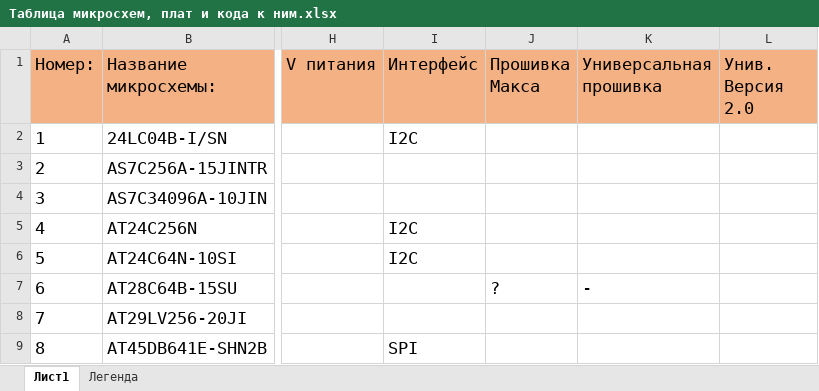
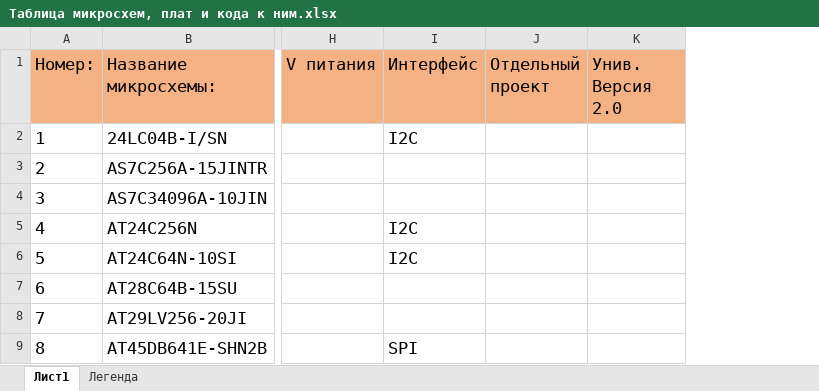
Before and after one commit to zoroMdeD/TPROG_firmware, an Excel workbook: Documents/Таблица микросхем, плат и кода к ним.xlsx, sheet Лист1, drawn as a sheet; only a part is shown, gaps mark what is left out; values as stored, in another font and other column widths than the file's, no borders; removed rows and columns are numbered as before the commit, all else as after; the diff covers the shown part only; the diff names each change by its address in the sheet, - before the commit and + after, or states it on an @@ line.

```diff
--- a/Documents/Таблица микросхем, плат и кода к ним.xlsx (sheet Лист1)
+++ b/Documents/Таблица микросхем, плат и кода к ним.xlsx (sheet Лист1)
-column J (Прошивка Макса), row 7: ?
-column K (Универсальная прошивка), row 7: -
+column J (Отдельный проект), empty
```
Also changed, not shown: 4 edited cells and cell formats elsewhere in this sheet, 11 other files.
